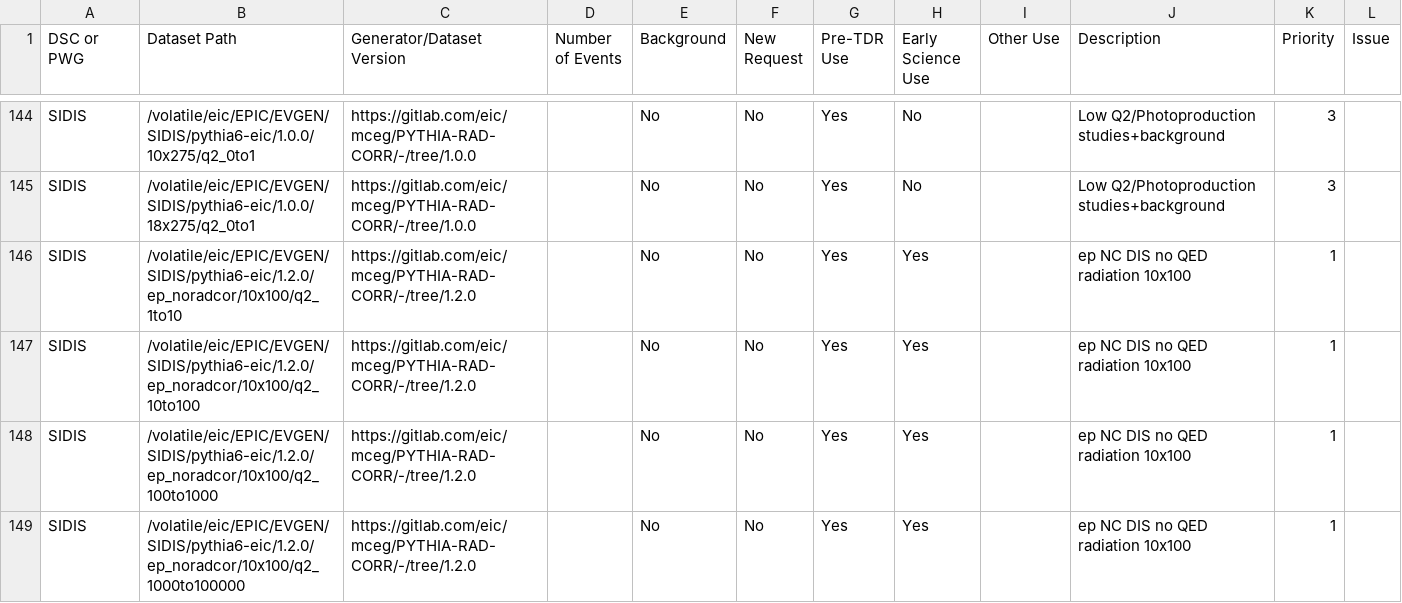
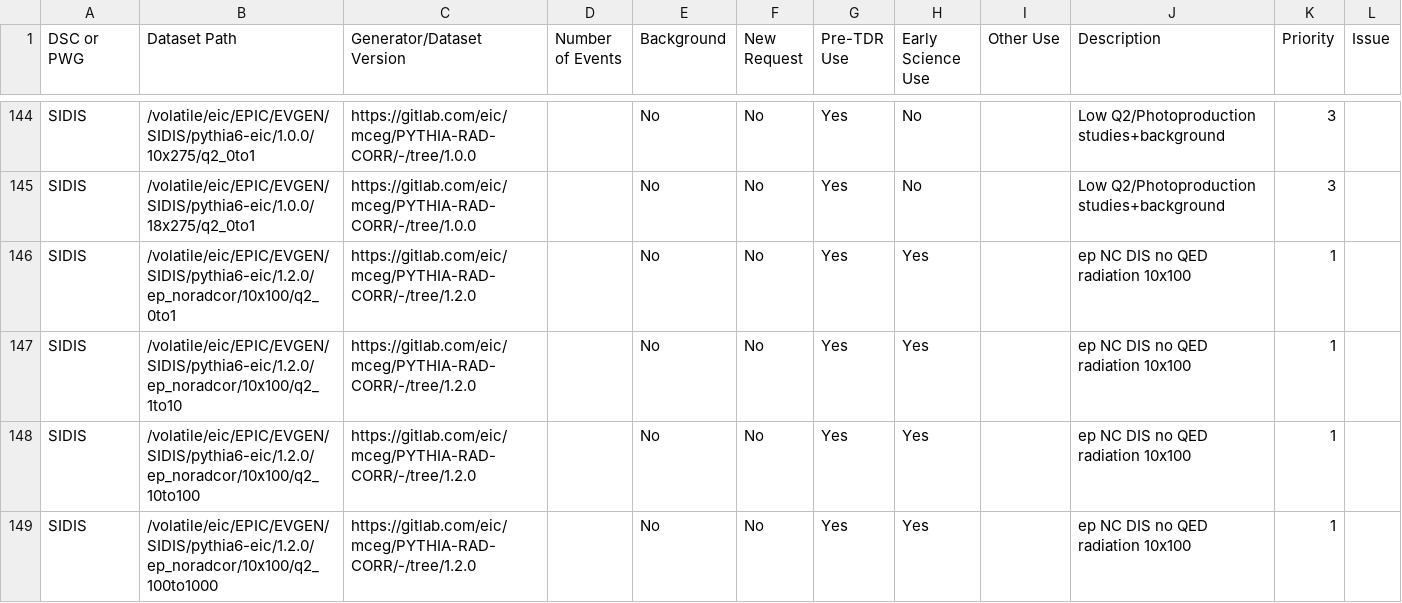
Before and after one commit to eic/epic-prod, a CSV file: docs/_data/datasets.csv, drawn as a sheet; only a part is shown, gaps mark what is left out; the shorter side is filled out with more unchanged rows.

```diff
--- a/docs/_data/datasets.csv
+++ b/docs/_data/datasets.csv
@@ -146,2 +146,3 @@ SIDIS,/volatile/eic/EPIC/EVGEN/SIDIS/pythia6-eic/1.0.0/10x275/q2_0to1,https://gi
 SIDIS,/volatile/eic/EPIC/EVGEN/SIDIS/pythia6-eic/1.0.0/18x275/q2_0to1,https://gitlab.com/eic/mceg/PYTHIA-RAD-CORR/-/tree/1.0.0,,No,No,Yes,No,,Low Q2/Photoproduction studies+background,3,
+SIDIS,/volatile/eic/EPIC/EVGEN/SIDIS/pythia6-eic/1.2.0/ep_noradcor/10x100/q2_0to1,https://gitlab.com/eic/mceg/PYTHIA-RAD-CORR/-/tree/1.2.0,,No,No,Yes,Yes,,ep NC DIS no QED radiation 10x100,1,
 SIDIS,/volatile/eic/EPIC/EVGEN/SIDIS/pythia6-eic/1.2.0/ep_noradcor/10x100/q2_1to10,https://gitlab.com/eic/mceg/PYTHIA-RAD-CORR/-/tree/1.2.0,,No,No,Yes,Yes,,ep NC DIS no QED radiation 10x100,1,
```
